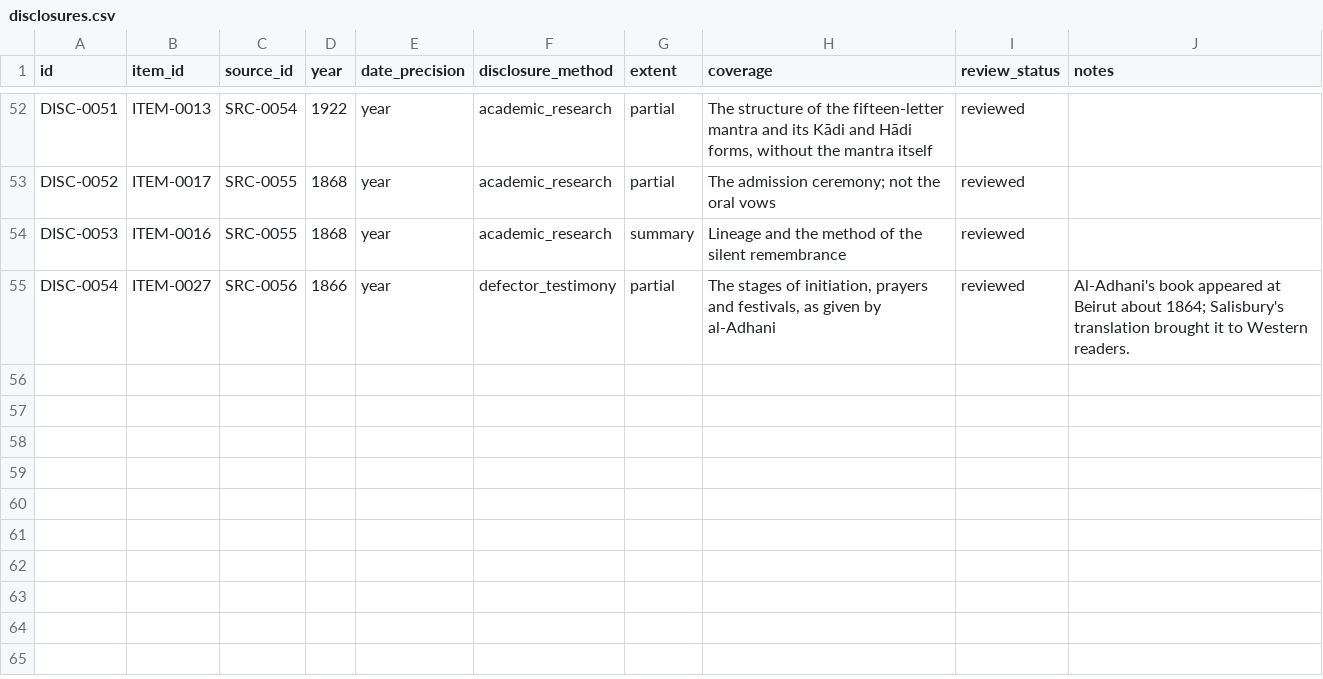
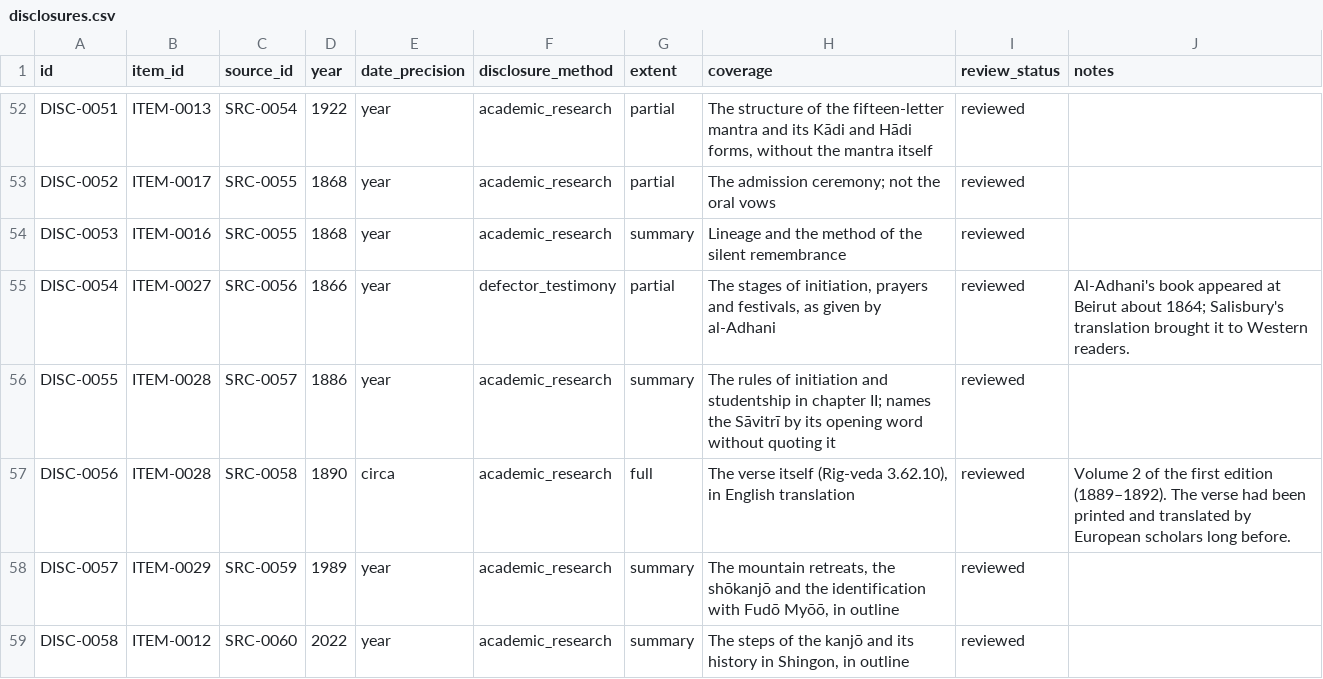
Before and after one commit to openarcana/open-arcana, a CSV file: data/disclosures.csv, drawn as a sheet; only a part is shown, gaps mark what is left out.

```diff
--- a/data/disclosures.csv
+++ b/data/disclosures.csv
@@ -55 +55,5 @@ DISC-0053,ITEM-0016,SRC-0055,1868,year,academic_research,summary,Lineage and the
 DISC-0054,ITEM-0027,SRC-0056,1866,year,defector_testimony,partial,"The stages of initiation, prayers and festivals, as given by al-Adhani",reviewed,Al-Adhani's book appeared at Beirut about 1864; Salisbury's translation brought it to Western readers.
+DISC-0055,ITEM-0028,SRC-0057,1886,year,academic_research,summary,The rules of initiation and studentship in chapter II; names the Sāvitrī by its opening word without quoting it,reviewed,
+DISC-0056,ITEM-0028,SRC-0058,1890,circa,academic_research,full,"The verse itself (Rig-veda 3.62.10), in English translation",reviewed,Volume 2 of the first edition (1889–1892). The verse had been printed and translated by European scholars long before.
+DISC-0057,ITEM-0029,SRC-0059,1989,year,academic_research,summary,"The mountain retreats, the shōkanjō and the identification with Fudō Myōō, in outline",reviewed,
+DISC-0058,ITEM-0012,SRC-0060,2022,year,academic_research,summary,"The steps of the kanjō and its history in Shingon, in outline",reviewed,
```
Also changed, not shown: data/claims.csv, data/restricted_items.csv, 7 other files.
